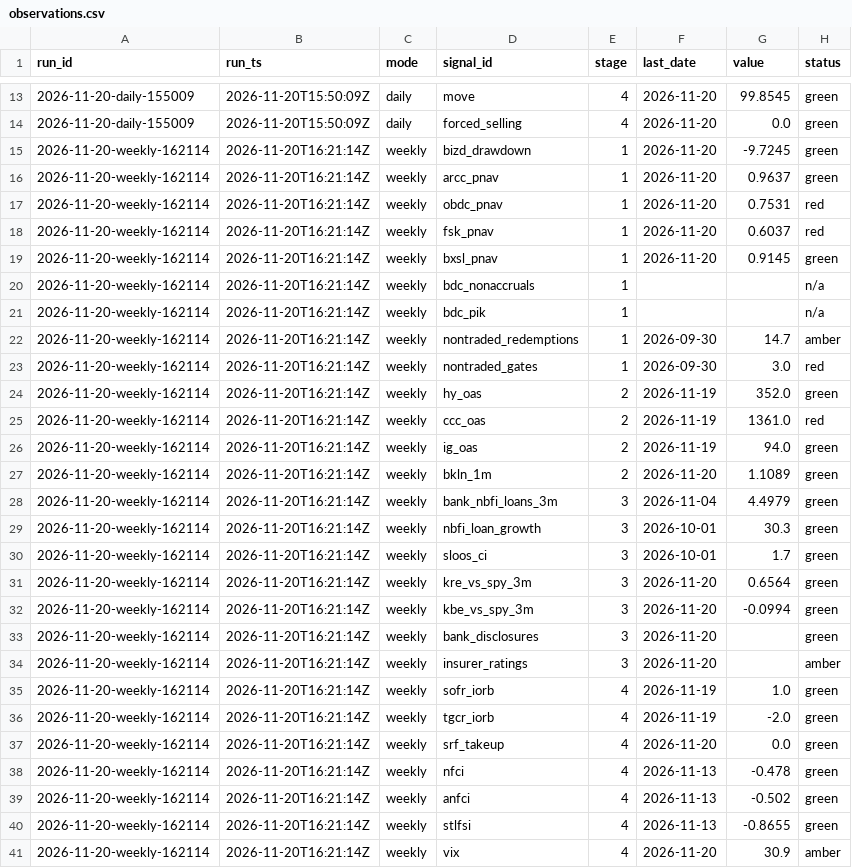
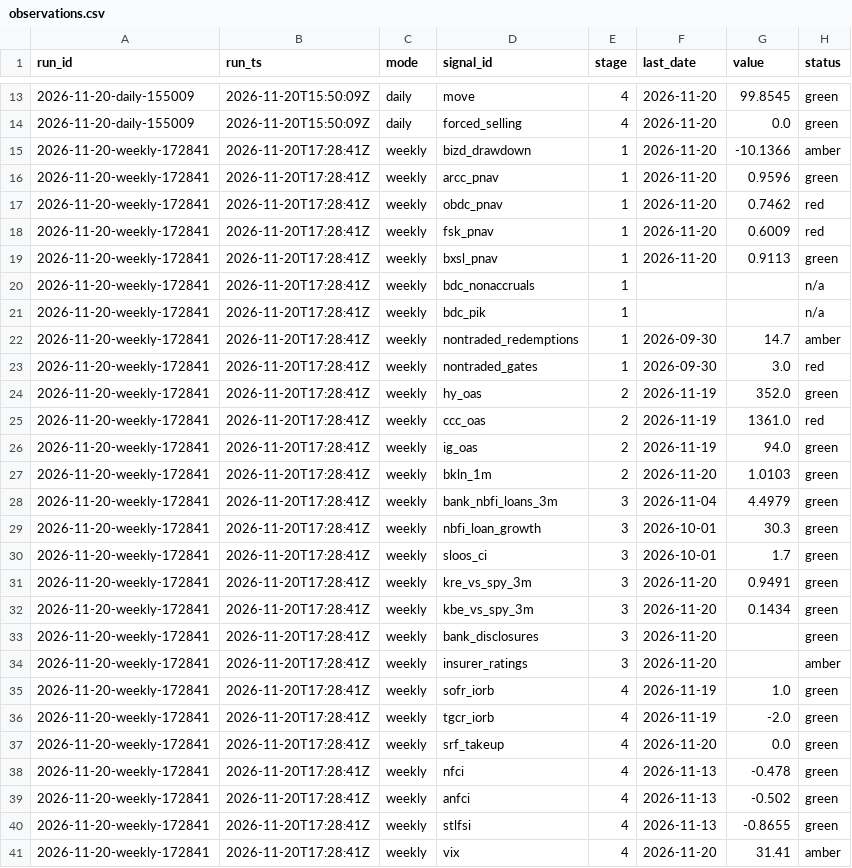
Before and after one commit to augustasskiba/credit-stress-tracker, a CSV file: data/observations.csv, drawn as a sheet; only a part is shown, gaps mark what is left out; the diff covers the shown part only.

```diff
--- a/data/observations.csv
+++ b/data/observations.csv
@@ -14,28 +14,28 @@ run_id,run_ts,mode,signal_id,stage,last_date,value,status
 2026-11-20-daily-155009,2026-11-20T15:50:09Z,daily,forced_selling,4,2026-11-20,0.0,green
-2026-11-20-weekly-162114,2026-11-20T16:21:14Z,weekly,bizd_drawdown,1,2026-11-20,-9.7245,green
-2026-11-20-weekly-162114,2026-11-20T16:21:14Z,weekly,arcc_pnav,1,2026-11-20,0.9637,green
-2026-11-20-weekly-162114,2026-11-20T16:21:14Z,weekly,obdc_pnav,1,2026-11-20,0.7531,red
-2026-11-20-weekly-162114,2026-11-20T16:21:14Z,weekly,fsk_pnav,1,2026-11-20,0.6037,red
-2026-11-20-weekly-162114,2026-11-20T16:21:14Z,weekly,bxsl_pnav,1,2026-11-20,0.9145,green
-2026-11-20-weekly-162114,2026-11-20T16:21:14Z,weekly,bdc_nonaccruals,1,,,n/a
-2026-11-20-weekly-162114,2026-11-20T16:21:14Z,weekly,bdc_pik,1,,,n/a
-2026-11-20-weekly-162114,2026-11-20T16:21:14Z,weekly,nontraded_redemptions,1,2026-09-30,14.7,amber
-2026-11-20-weekly-162114,2026-11-20T16:21:14Z,weekly,nontraded_gates,1,2026-09-30,3.0,red
-2026-11-20-weekly-162114,2026-11-20T16:21:14Z,weekly,hy_oas,2,2026-11-19,352.0,green
-2026-11-20-weekly-162114,2026-11-20T16:21:14Z,weekly,ccc_oas,2,2026-11-19,1361.0,red
-2026-11-20-weekly-162114,2026-11-20T16:21:14Z,weekly,ig_oas,2,2026-11-19,94.0,green
-2026-11-20-weekly-162114,2026-11-20T16:21:14Z,weekly,bkln_1m,2,2026-11-20,1.1089,green
-2026-11-20-weekly-162114,2026-11-20T16:21:14Z,weekly,bank_nbfi_loans_3m,3,2026-11-04,4.4979,green
-2026-11-20-weekly-162114,2026-11-20T16:21:14Z,weekly,nbfi_loan_growth,3,2026-10-01,30.3,green
-2026-11-20-weekly-162114,2026-11-20T16:21:14Z,weekly,sloos_ci,3,2026-10-01,1.7,green
-2026-11-20-weekly-162114,2026-11-20T16:21:14Z,weekly,kre_vs_spy_3m,3,2026-11-20,0.6564,green
-2026-11-20-weekly-162114,2026-11-20T16:21:14Z,weekly,kbe_vs_spy_3m,3,2026-11-20,-0.0994,green
-2026-11-20-weekly-162114,2026-11-20T16:21:14Z,weekly,bank_disclosures,3,2026-11-20,,green
-2026-11-20-weekly-162114,2026-11-20T16:21:14Z,weekly,insurer_ratings,3,2026-11-20,,amber
-2026-11-20-weekly-162114,2026-11-20T16:21:14Z,weekly,sofr_iorb,4,2026-11-19,1.0,green
-2026-11-20-weekly-162114,2026-11-20T16:21:14Z,weekly,tgcr_iorb,4,2026-11-19,-2.0,green
-2026-11-20-weekly-162114,2026-11-20T16:21:14Z,weekly,srf_takeup,4,2026-11-20,0.0,green
-2026-11-20-weekly-162114,2026-11-20T16:21:14Z,weekly,nfci,4,2026-11-13,-0.478,green
-2026-11-20-weekly-162114,2026-11-20T16:21:14Z,weekly,anfci,4,2026-11-13,-0.502,green
-2026-11-20-weekly-162114,2026-11-20T16:21:14Z,weekly,stlfsi,4,2026-11-13,-0.8655,green
-2026-11-20-weekly-162114,2026-11-20T16:21:14Z,weekly,vix,4,2026-11-20,30.9,amber
+2026-11-20-weekly-172841,2026-11-20T17:28:41Z,weekly,bizd_drawdown,1,2026-11-20,-10.1366,amber
+2026-11-20-weekly-172841,2026-11-20T17:28:41Z,weekly,arcc_pnav,1,2026-11-20,0.9596,green
+2026-11-20-weekly-172841,2026-11-20T17:28:41Z,weekly,obdc_pnav,1,2026-11-20,0.7462,red
+2026-11-20-weekly-172841,2026-11-20T17:28:41Z,weekly,fsk_pnav,1,2026-11-20,0.6009,red
+2026-11-20-weekly-172841,2026-11-20T17:28:41Z,weekly,bxsl_pnav,1,2026-11-20,0.9113,green
+2026-11-20-weekly-172841,2026-11-20T17:28:41Z,weekly,bdc_nonaccruals,1,,,n/a
+2026-11-20-weekly-172841,2026-11-20T17:28:41Z,weekly,bdc_pik,1,,,n/a
+2026-11-20-weekly-172841,2026-11-20T17:28:41Z,weekly,nontraded_redemptions,1,2026-09-30,14.7,amber
+2026-11-20-weekly-172841,2026-11-20T17:28:41Z,weekly,nontraded_gates,1,2026-09-30,3.0,red
+2026-11-20-weekly-172841,2026-11-20T17:28:41Z,weekly,hy_oas,2,2026-11-19,352.0,green
+2026-11-20-weekly-172841,2026-11-20T17:28:41Z,weekly,ccc_oas,2,2026-11-19,1361.0,red
+2026-11-20-weekly-172841,2026-11-20T17:28:41Z,weekly,ig_oas,2,2026-11-19,94.0,green
+2026-11-20-weekly-172841,2026-11-20T17:28:41Z,weekly,bkln_1m,2,2026-11-20,1.0103,green
+2026-11-20-weekly-172841,2026-11-20T17:28:41Z,weekly,bank_nbfi_loans_3m,3,2026-11-04,4.4979,green
+2026-11-20-weekly-172841,2026-11-20T17:28:41Z,weekly,nbfi_loan_growth,3,2026-10-01,30.3,green
+2026-11-20-weekly-172841,2026-11-20T17:28:41Z,weekly,sloos_ci,3,2026-10-01,1.7,green
+2026-11-20-weekly-172841,2026-11-20T17:28:41Z,weekly,kre_vs_spy_3m,3,2026-11-20,0.9491,green
+2026-11-20-weekly-172841,2026-11-20T17:28:41Z,weekly,kbe_vs_spy_3m,3,2026-11-20,0.1434,green
+2026-11-20-weekly-172841,2026-11-20T17:28:41Z,weekly,bank_disclosures,3,2026-11-20,,green
+2026-11-20-weekly-172841,2026-11-20T17:28:41Z,weekly,insurer_ratings,3,2026-11-20,,amber
+2026-11-20-weekly-172841,2026-11-20T17:28:41Z,weekly,sofr_iorb,4,2026-11-19,1.0,green
+2026-11-20-weekly-172841,2026-11-20T17:28:41Z,weekly,tgcr_iorb,4,2026-11-19,-2.0,green
+2026-11-20-weekly-172841,2026-11-20T17:28:41Z,weekly,srf_takeup,4,2026-11-20,0.0,green
+2026-11-20-weekly-172841,2026-11-20T17:28:41Z,weekly,nfci,4,2026-11-13,-0.478,green
+2026-11-20-weekly-172841,2026-11-20T17:28:41Z,weekly,anfci,4,2026-11-13,-0.502,green
+2026-11-20-weekly-172841,2026-11-20T17:28:41Z,weekly,stlfsi,4,2026-11-13,-0.8655,green
+2026-11-20-weekly-172841,2026-11-20T17:28:41Z,weekly,vix,4,2026-11-20,31.41,amber
```
Also changed, not shown: 5 edited cells elsewhere in this file, data/edgar_hits.csv, data/runs.csv, 1 other file.
